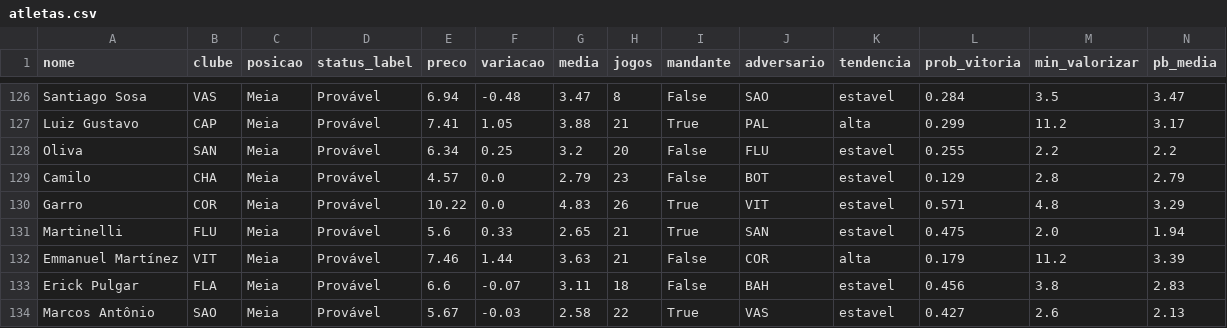
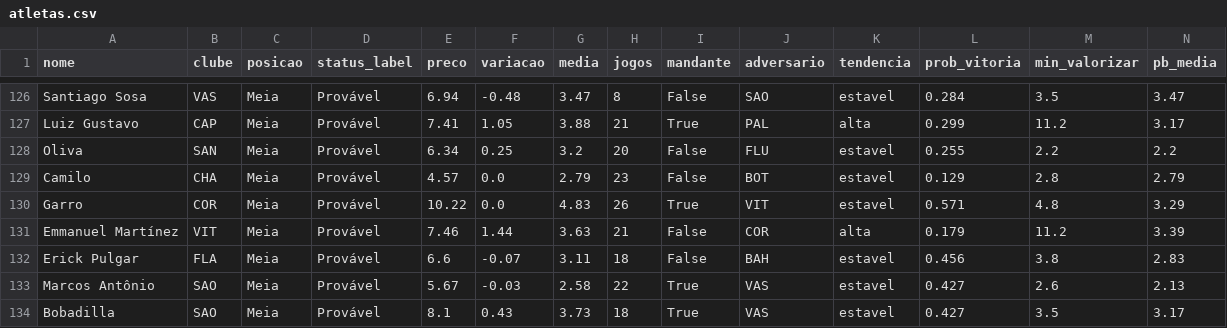
Before and after one commit to FilipeNamorato/namoratosdashboard, a CSV file: llm/input/atletas.csv, drawn as a sheet; only a part is shown, gaps mark what is left out; the shorter side is filled out with more unchanged rows; rows hold the shown columns only; the diff names each change by its address in the sheet, - before the commit and + after, or states it on an @@ line.

```diff
--- a/llm/input/atletas.csv
+++ b/llm/input/atletas.csv
-row 131: Martinelli | FLU | Meia | Provável | 5.6 | 0.33 | 2.65 | 21 | True | SAN | estavel | 0.475 | 2.0 | 1.94
```
Also changed, not shown: docs/data/current/atletas.csv, docs/data/current/log.csv, 6 other files.
